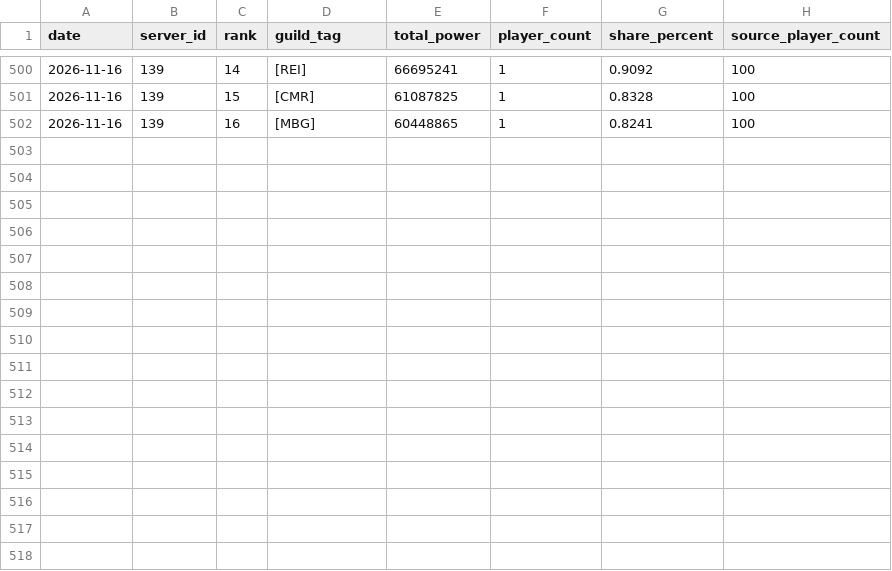
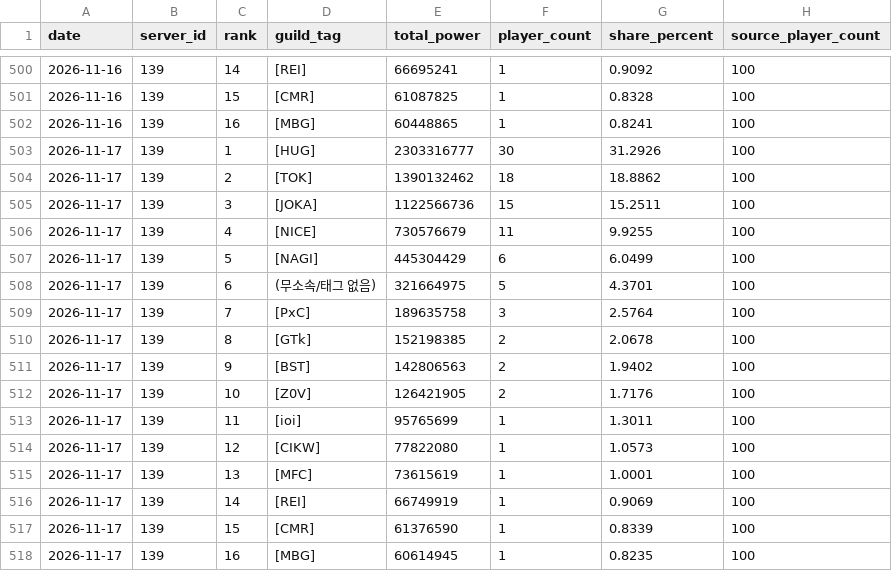
Before and after one commit to flyubo/last-asylum-tracker, a CSV file: data/guild_power_daily.csv, drawn as a sheet; only a part is shown, gaps mark what is left out; the diff names each change by its address in the sheet, - before the commit and + after, or states it on an @@ line.

```diff
--- a/data/guild_power_daily.csv
+++ b/data/guild_power_daily.csv
+row 503: 2026-11-17 | 139 | 1 | [HUG] | 2303316777 | 30 | 31.2926 | 100
+row 504: 2026-11-17 | 139 | 2 | [TOK] | 1390132462 | 18 | 18.8862 | 100
+row 505: 2026-11-17 | 139 | 3 | [JOKA] | 1122566736 | 15 | 15.2511 | 100
+row 506: 2026-11-17 | 139 | 4 | [NICE] | 730576679 | 11 | 9.9255 | 100
+row 507: 2026-11-17 | 139 | 5 | [NAGI] | 445304429 | 6 | 6.0499 | 100
+row 508: 2026-11-17 | 139 | 6 | (무소속/태그 없음) | 321664975 | 5 | 4.3701 | 100
+row 509: 2026-11-17 | 139 | 7 | [PxC] | 189635758 | 3 | 2.5764 | 100
+row 510: 2026-11-17 | 139 | 8 | [GTk] | 152198385 | 2 | 2.0678 | 100
+row 511: 2026-11-17 | 139 | 9 | [BST] | 142806563 | 2 | 1.9402 | 100
+row 512: 2026-11-17 | 139 | 10 | [Z0V] | 126421905 | 2 | 1.7176 | 100
+row 513: 2026-11-17 | 139 | 11 | [ioi] | 95765699 | 1 | 1.3011 | 100
+row 514: 2026-11-17 | 139 | 12 | [CIKW] | 77822080 | 1 | 1.0573 | 100
+row 515: 2026-11-17 | 139 | 13 | [MFC] | 73615619 | 1 | 1.0001 | 100
+row 516: 2026-11-17 | 139 | 14 | [REI] | 66749919 | 1 | 0.9069 | 100
+row 517: 2026-11-17 | 139 | 15 | [CMR] | 61376590 | 1 | 0.8339 | 100
+row 518: 2026-11-17 | 139 | 16 | [MBG] | 60614945 | 1 | 0.8235 | 100
```
Also changed, not shown: data/guild_power_players_daily.csv, 1 other file.
